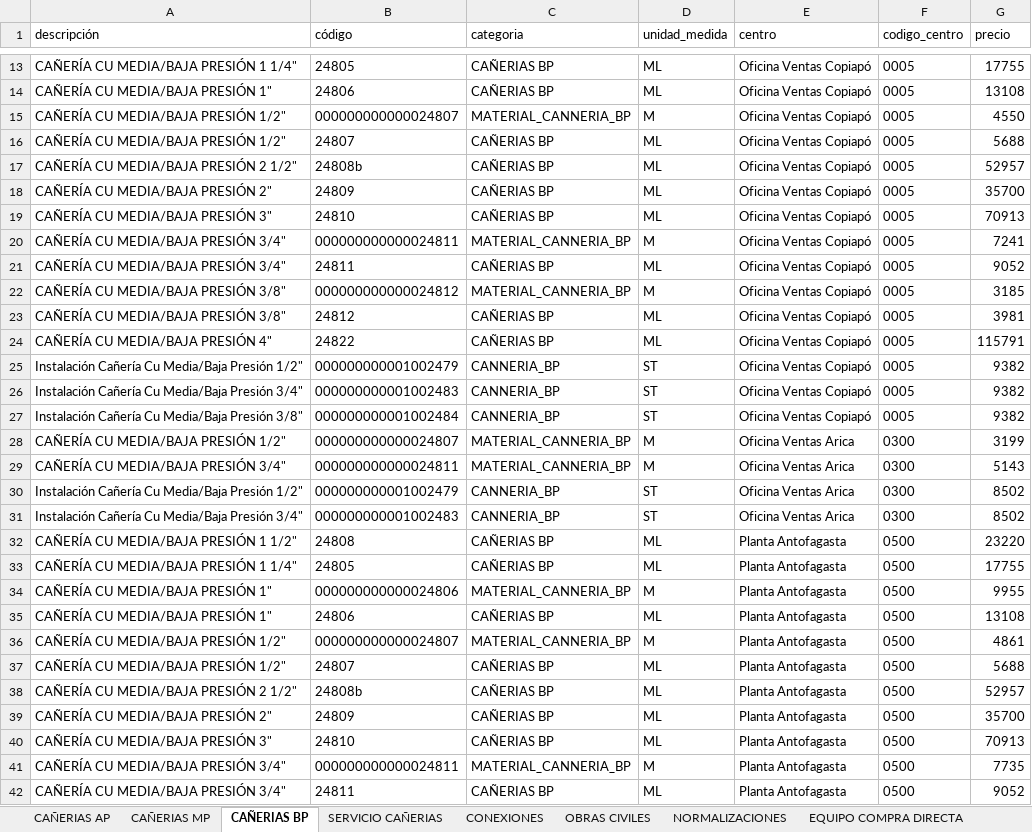
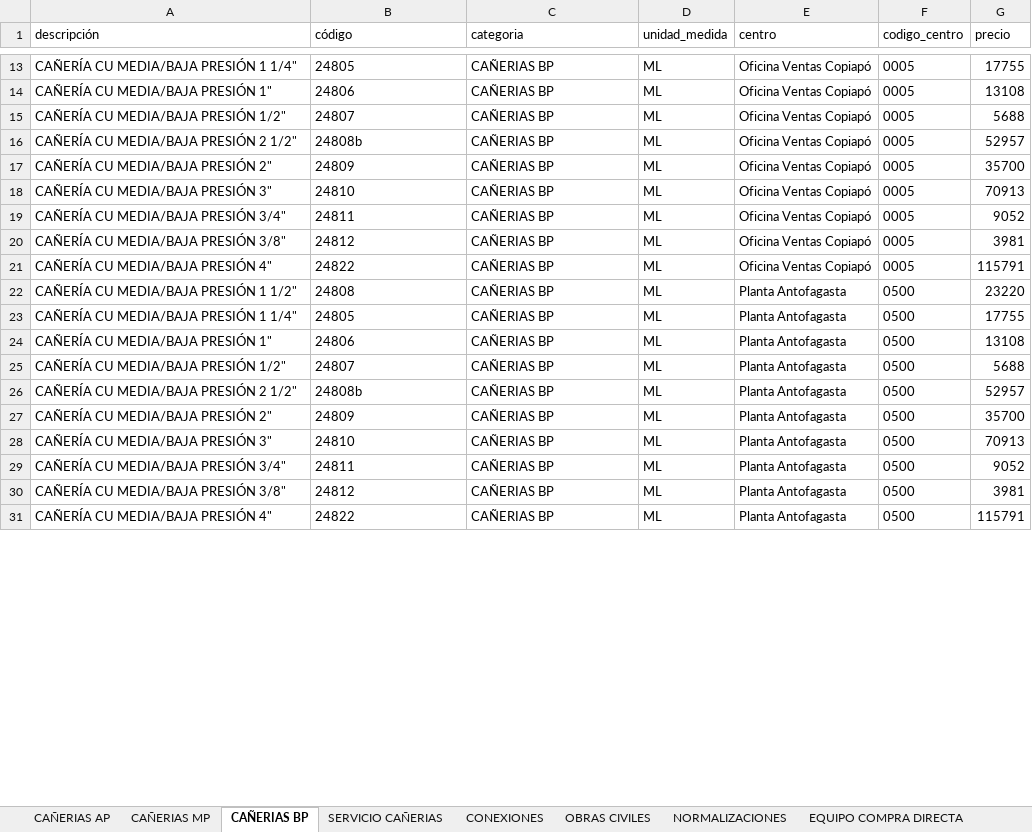
Before and after one commit to devece/NOTA-DE-VENTA-ABASTIBLE, an Excel workbook: base_datos.xlsx, sheet CAÑERIAS BP, drawn as a sheet; only a part is shown, gaps mark what is left out; the shorter side is filled out with more unchanged rows; values as stored, in another font and other column widths than the file's, no borders; the diff covers the shown part only; the diff names each change by its address in the sheet, - before the commit and + after, or states it on an @@ line.

```diff
--- a/base_datos.xlsx (sheet CAÑERIAS BP)
+++ b/base_datos.xlsx (sheet CAÑERIAS BP)
-row 15: CAÑERÍA CU MEDIA/BAJA PRESIÓN 1/2" | 000000000000024807 | MATERIAL_CANNERIA_BP | M | Oficina Ventas Copiapó | 0005 | 4550
-row 20: CAÑERÍA CU MEDIA/BAJA PRESIÓN 3/4" | 000000000000024811 | MATERIAL_CANNERIA_BP | M | Oficina Ventas Copiapó | 0005 | 7241
-row 22: CAÑERÍA CU MEDIA/BAJA PRESIÓN 3/8" | 000000000000024812 | MATERIAL_CANNERIA_BP | M | Oficina Ventas Copiapó | 0005 | 3185
-row 25: Instalación Cañería Cu Media/Baja Presión 1/2" | 000000000001002479 | CANNERIA_BP | ST | Oficina Ventas Copiapó | 0005 | 9382
-row 26: Instalación Cañería Cu Media/Baja Presión 3/4" | 000000000001002483 | CANNERIA_BP | ST | Oficina Ventas Copiapó | 0005 | 9382
-row 27: Instalación Cañería Cu Media/Baja Presión 3/8" | 000000000001002484 | CANNERIA_BP | ST | Oficina Ventas Copiapó | 0005 | 9382
-row 28: CAÑERÍA CU MEDIA/BAJA PRESIÓN 1/2" | 000000000000024807 | MATERIAL_CANNERIA_BP | M | Oficina Ventas Arica | 0300 | 3199
-row 29: CAÑERÍA CU MEDIA/BAJA PRESIÓN 3/4" | 000000000000024811 | MATERIAL_CANNERIA_BP | M | Oficina Ventas Arica | 0300 | 5143
-row 30: Instalación Cañería Cu Media/Baja Presión 1/2" | 000000000001002479 | CANNERIA_BP | ST | Oficina Ventas Arica | 0300 | 8502
-row 31: Instalación Cañería Cu Media/Baja Presión 3/4" | 000000000001002483 | CANNERIA_BP | ST | Oficina Ventas Arica | 0300 | 8502
-row 34: CAÑERÍA CU MEDIA/BAJA PRESIÓN 1" | 000000000000024806 | MATERIAL_CANNERIA_BP | M | Planta Antofagasta | 0500 | 9955
-row 36: CAÑERÍA CU MEDIA/BAJA PRESIÓN 1/2" | 000000000000024807 | MATERIAL_CANNERIA_BP | M | Planta Antofagasta | 0500 | 4861
-row 41: CAÑERÍA CU MEDIA/BAJA PRESIÓN 3/4" | 000000000000024811 | MATERIAL_CANNERIA_BP | M | Planta Antofagasta | 0500 | 7735
```
Also changed, not shown: 18 removed rows and 15 edited cells elsewhere in this sheet, sheet EQUIPO COMPRA DIRECTA, sheet NORMALIZACIONES, sheet CAÑERIAS MP, sheet OBRAS CIVILES, sheet CAÑERIAS AP, sheet CONEXIONES, 2 more sheets.
